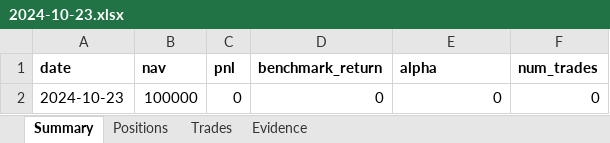
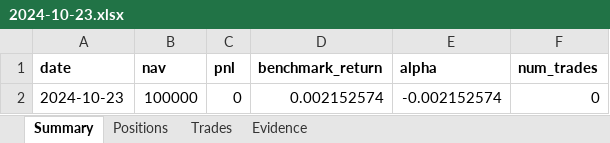
Before and after one commit to ArikuRoiz/cato_networks, an Excel workbook: reports/2024-10-23.xlsx, sheet Summary, drawn as a sheet; values as stored, in another font and other column widths than the file's, no borders; the diff names each change by its address in the sheet, - before the commit and + after, or states it on an @@ line.

```diff
--- a/reports/2024-10-23.xlsx (sheet Summary)
+++ b/reports/2024-10-23.xlsx (sheet Summary)
-D2 (benchmark_return): 0
+D2 (benchmark_return): 0.002152574
-E2 (alpha): 0
+E2 (alpha): -0.002152574
```
Also changed, not shown: 3 other files.
